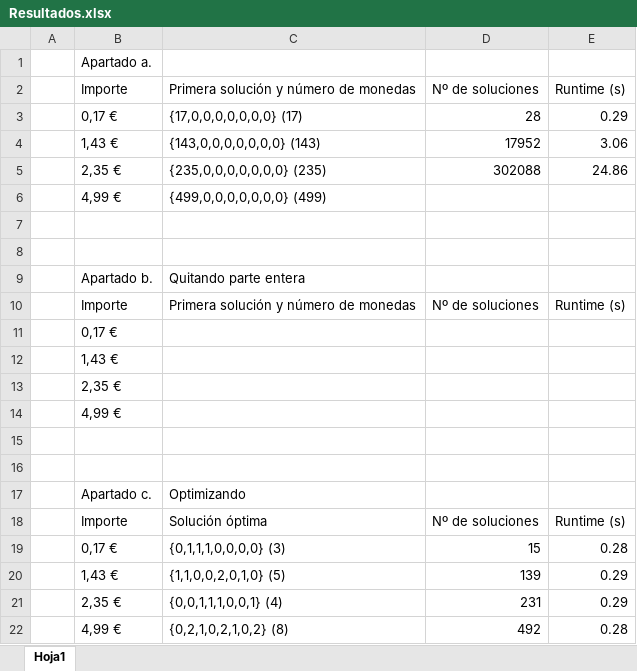
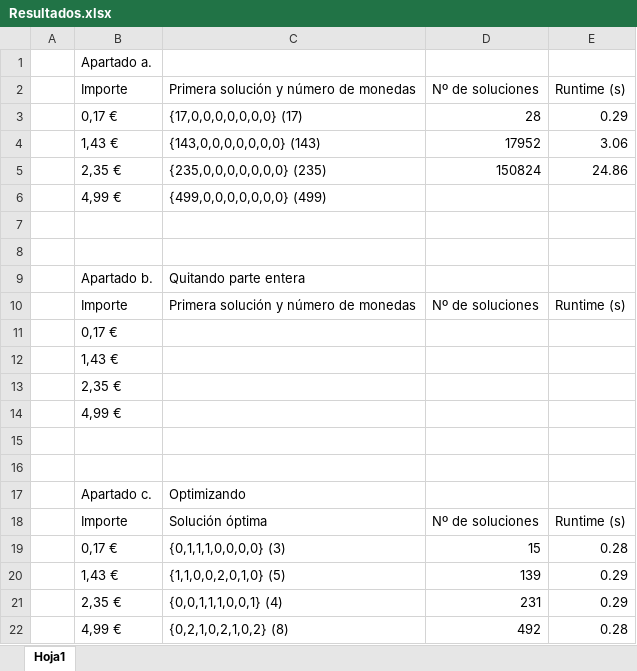
Before and after one commit to ferluque/Practica2TSI, an Excel workbook: Ejercicio 1/Resultados.xlsx, sheet Hoja1, drawn as a sheet; values as stored, in another font and other column widths than the file's, no borders; the diff names each change by its address in the sheet, - before the commit and + after, or states it on an @@ line.

```diff
--- a/Ejercicio 1/Resultados.xlsx (sheet Hoja1)
+++ b/Ejercicio 1/Resultados.xlsx (sheet Hoja1)
-D5: 302088
+D5: 150824
```
Also changed, not shown: 4 other files.
